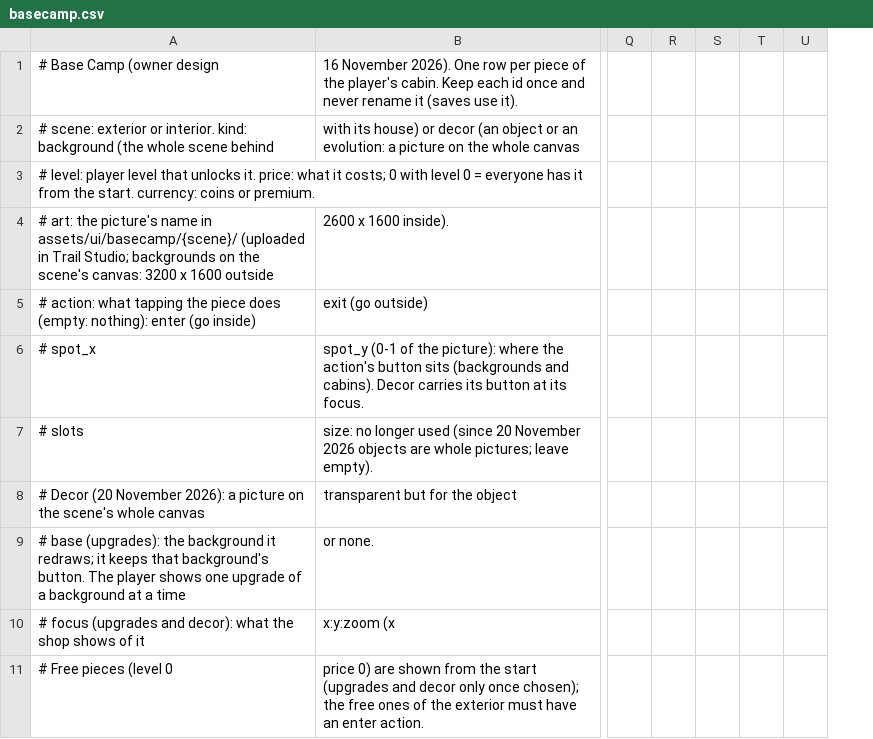
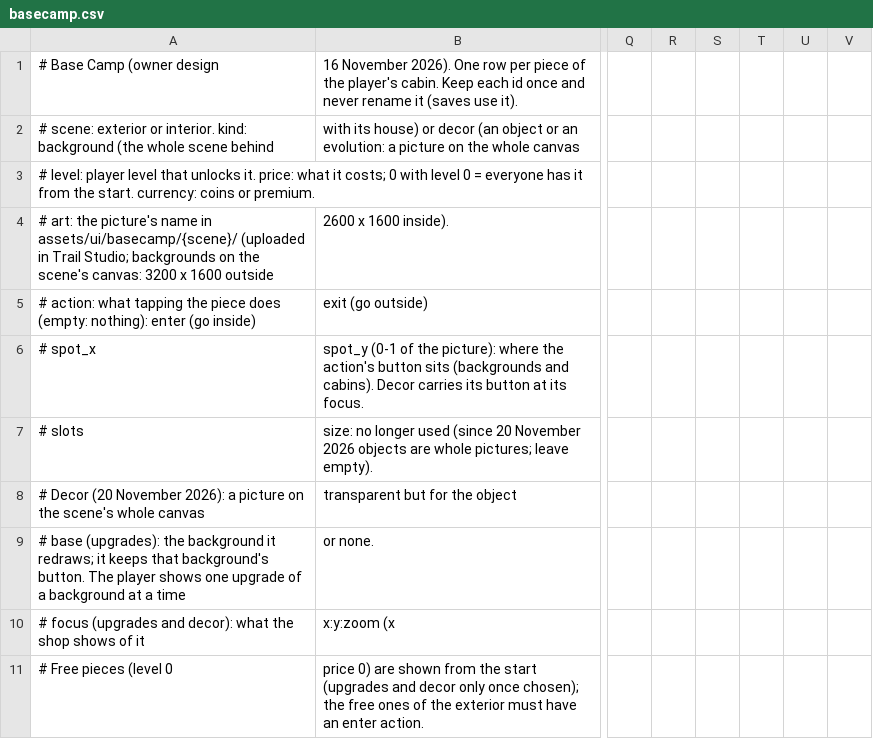
Before and after one commit to pablojali/TRAILGAME, a CSV file: src/data/basecamp.csv, drawn as a sheet; only a part is shown, gaps mark what is left out; the diff covers the shown part only; the diff names each change by its address in the sheet, - before the commit and + after, or states it on an @@ line.

```diff
--- a/src/data/basecamp.csv
+++ b/src/data/basecamp.csv
+column V, empty
```
Also changed, not shown: 1 added row and 1 removed row elsewhere in this file, src/data/basecamp_exclusive.csv, 7 other files.
